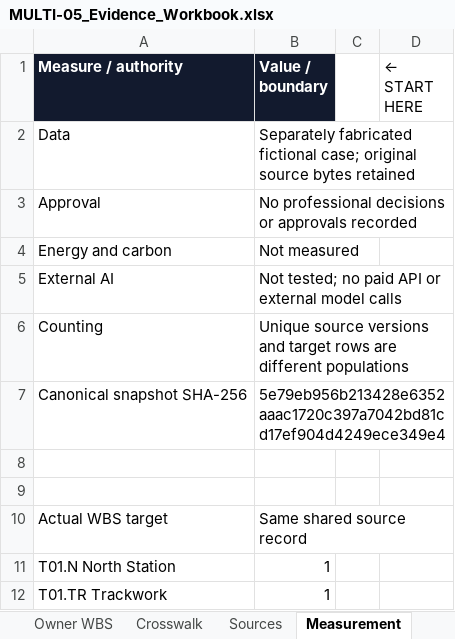
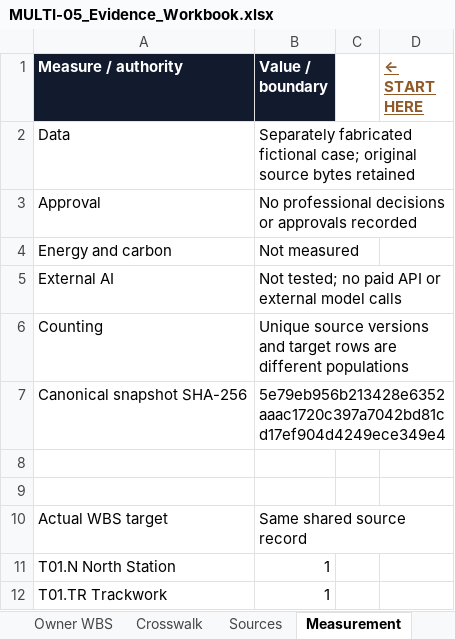
Before and after one commit to ZP-Projects/wbs-link, an Excel workbook: docs/research/integrated-product-106/Experience/cases/MULTI-05/MULTI-05_Evidence_Workbook.xlsx, sheet Measurement, drawn as a sheet; values as stored, in another font and other column widths than the file's, no borders; the diff names each change by its address in the sheet, - before the commit and + after, or states it on an @@ line.

```diff
--- a/docs/research/integrated-product-106/Experience/cases/MULTI-05/MULTI-05_Evidence_Workbook.xlsx (sheet Measurement)
+++ b/docs/research/integrated-product-106/Experience/cases/MULTI-05/MULTI-05_Evidence_Workbook.xlsx (sheet Measurement)
@@ D1 bold: off → on, underline: off → on, text colour: black → #8F5A28 @@
```
Also changed, not shown: sheet START HERE, sheet Owner WBS, sheet Findings, sheet Sources, sheet Crosswalk, docs/research/integrated-product-106/Experience/cases/HOME-12/HOME-12_Evidence_Workbook.xlsx, docs/research/integrated-product-106/Experience/cases/INDUSTRIAL-01/INDUSTRIAL-01_Evidence_Workbook.xlsx, 13 other files.
